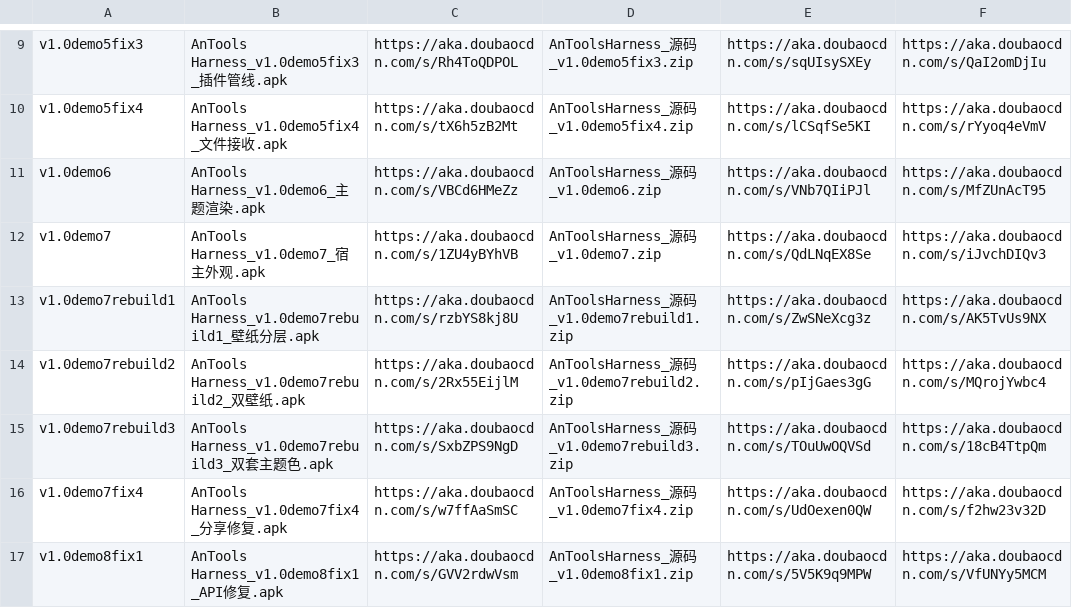
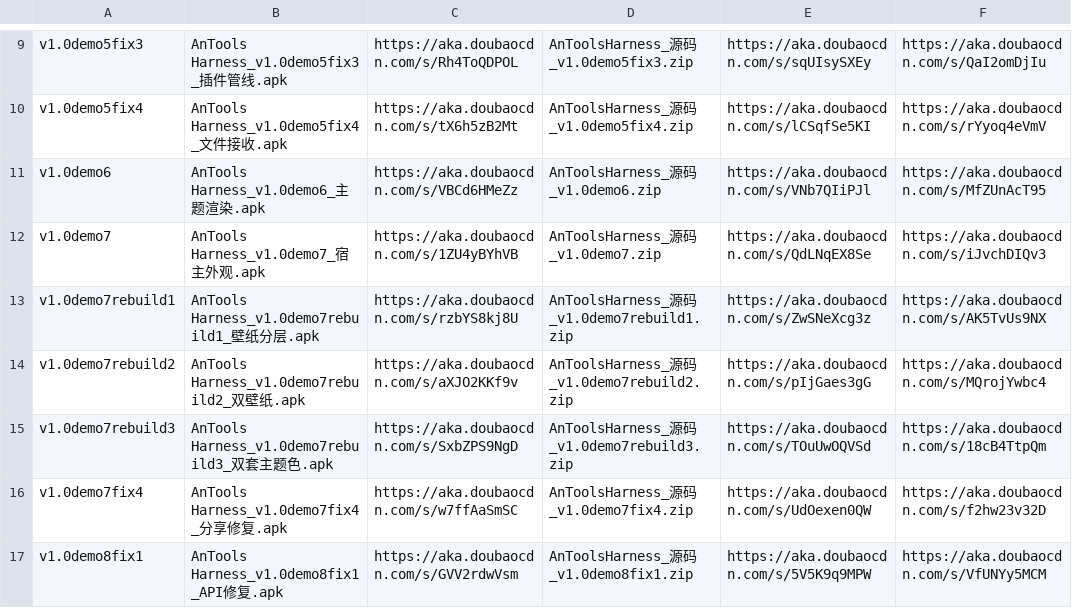
Before and after one commit to LiueCreater/AnTools-Harness, a TSV file: versions.tsv, drawn as a sheet; only a part is shown, gaps mark what is left out.

Commit message:
fix: restore rebuild2 APK URL

```diff
--- a/versions.tsv
+++ b/versions.tsv
@@ -13,3 +13,3 @@ v1.0demo7	AnTools Harness_v1.0demo7_宿主外观.apk	https://aka.doubaocdn.com/s
 v1.0demo7rebuild1	AnTools Harness_v1.0demo7rebuild1_壁纸分层.apk	https://aka.doubaocdn.com/s/rzbYS8kj8U	AnToolsHarness_源码_v1.0demo7rebuild1.zip	https://aka.doubaocdn.com/s/ZwSNeXcg3z	https://aka.doubaocdn.com/s/AK5TvUs9NX
-v1.0demo7rebuild2	AnTools Harness_v1.0demo7rebuild2_双壁纸.apk	https://aka.doubaocdn.com/s/2Rx55EijlM	AnToolsHarness_源码_v1.0demo7rebuild2.zip	https://aka.doubaocdn.com/s/pIjGaes3gG	https://aka.doubaocdn.com/s/MQrojYwbc4
+v1.0demo7rebuild2	AnTools Harness_v1.0demo7rebuild2_双壁纸.apk	https://aka.doubaocdn.com/s/aXJO2KKf9v	AnToolsHarness_源码_v1.0demo7rebuild2.zip	https://aka.doubaocdn.com/s/pIjGaes3gG	https://aka.doubaocdn.com/s/MQrojYwbc4
 v1.0demo7rebuild3	AnTools Harness_v1.0demo7rebuild3_双套主题色.apk	https://aka.doubaocdn.com/s/SxbZPS9NgD	AnToolsHarness_源码_v1.0demo7rebuild3.zip	https://aka.doubaocdn.com/s/TOuUwOQVSd	https://aka.doubaocdn.com/s/18cB4TtpQm
```
